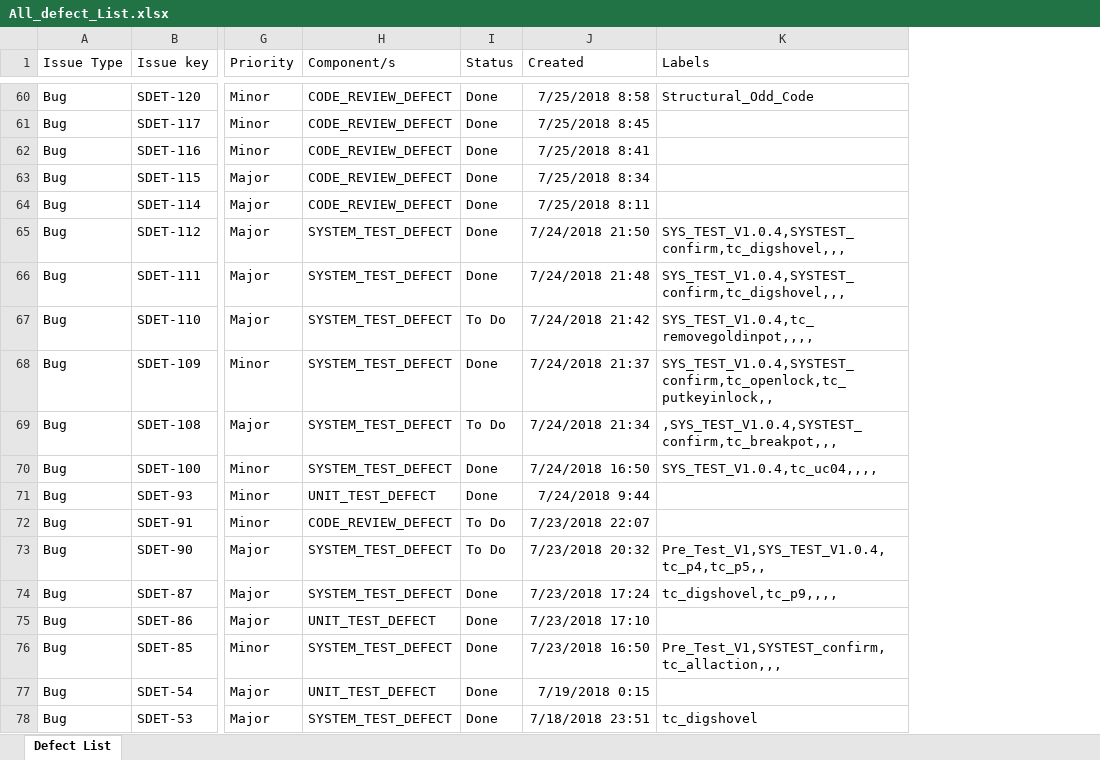
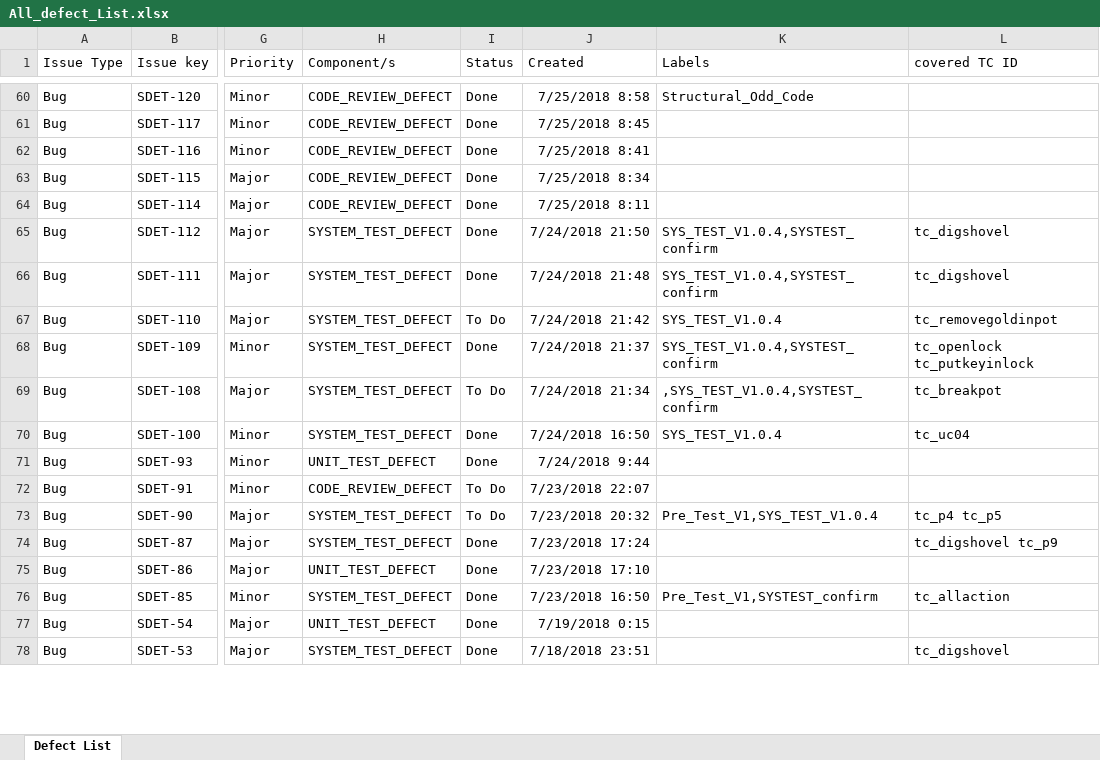
Before and after one commit to sunghochin/share_doc, an Excel workbook: All_defect_List.xlsx, sheet Defect List, drawn as a sheet; only a part is shown, gaps mark what is left out; values as stored, in another font and other column widths than the file's, no borders; the diff covers the shown part only; the diff names each change by its address in the sheet, - before the commit and + after, or states it on an @@ line.

Commit message:
label data fix

```diff
--- a/All_defect_List.xlsx (sheet Defect List)
+++ b/All_defect_List.xlsx (sheet Defect List)
+column L (covered TC ID), rows 65-78: tc_digshovel | tc_digshovel | tc_removegoldinpot | tc_openlock tc_putkeyinlock | tc_breakpot | tc_uc04 |  |  | tc_p4 tc_p5 | tc_digshovel tc_p9 |  | tc_allaction |  | tc_digshovel
-K65:K66 (Labels): SYS_TEST_V1.0.4,SYSTEST_confirm,tc_digshovel,,,
+K65:K66 (Labels): SYS_TEST_V1.0.4,SYSTEST_confirm
-K67 (Labels): SYS_TEST_V1.0.4,tc_removegoldinpot,,,,
+K67 (Labels): SYS_TEST_V1.0.4
-K68 (Labels): SYS_TEST_V1.0.4,SYSTEST_confirm,tc_openlock,tc_putkeyinlock,,
+K68 (Labels): SYS_TEST_V1.0.4,SYSTEST_confirm
-K69 (Labels): ,SYS_TEST_V1.0.4,SYSTEST_confirm,tc_breakpot,,,
+K69 (Labels): ,SYS_TEST_V1.0.4,SYSTEST_confirm
-K70 (Labels): SYS_TEST_V1.0.4,tc_uc04,,,,
+K70 (Labels): SYS_TEST_V1.0.4
-K73 (Labels): Pre_Test_V1,SYS_TEST_V1.0.4,tc_p4,tc_p5,,
+K73 (Labels): Pre_Test_V1,SYS_TEST_V1.0.4
-K74 (Labels): tc_digshovel,tc_p9,,,,
+K74 (Labels): (empty)
-K76 (Labels): Pre_Test_V1,SYSTEST_confirm,tc_allaction,,,
+K76 (Labels): Pre_Test_V1,SYSTEST_confirm
-K78 (Labels): tc_digshovel
+K78 (Labels): (empty)
```
Also changed, not shown: 56 edited cells elsewhere in this sheet.
